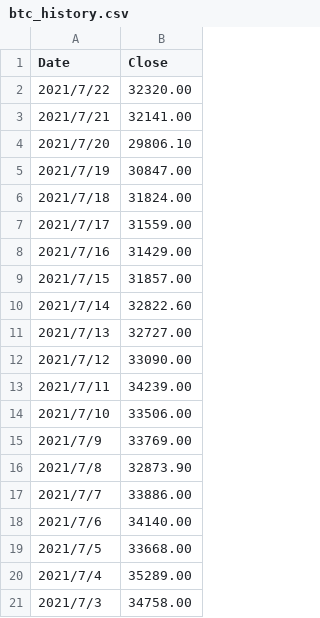
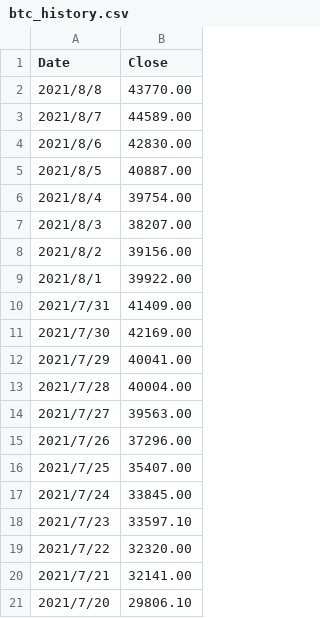
Before and after one commit to hmisty/coding, a CSV file: blockchain/bitcoin/price_corridor/data/btc_history.csv, drawn as a sheet; only a part is shown; the shorter side is filled out with more unchanged rows.

Commit message:
update data

```diff
--- a/blockchain/bitcoin/price_corridor/data/btc_history.csv
+++ b/blockchain/bitcoin/price_corridor/data/btc_history.csv
@@ -1,2 +1,19 @@
 Date,Close
+2021/8/8,43770.00
+2021/8/7,44589.00
+2021/8/6,42830.00
+2021/8/5,40887.00
+2021/8/4,39754.00
+2021/8/3,38207.00
+2021/8/2,39156.00
+2021/8/1,39922.00
+2021/7/31,41409.00
+2021/7/30,42169.00
+2021/7/29,40041.00
+2021/7/28,40004.00
+2021/7/27,39563.00
+2021/7/26,37296.00
+2021/7/25,35407.00
+2021/7/24,33845.00
+2021/7/23,33597.10
 2021/7/22,32320.00
```
